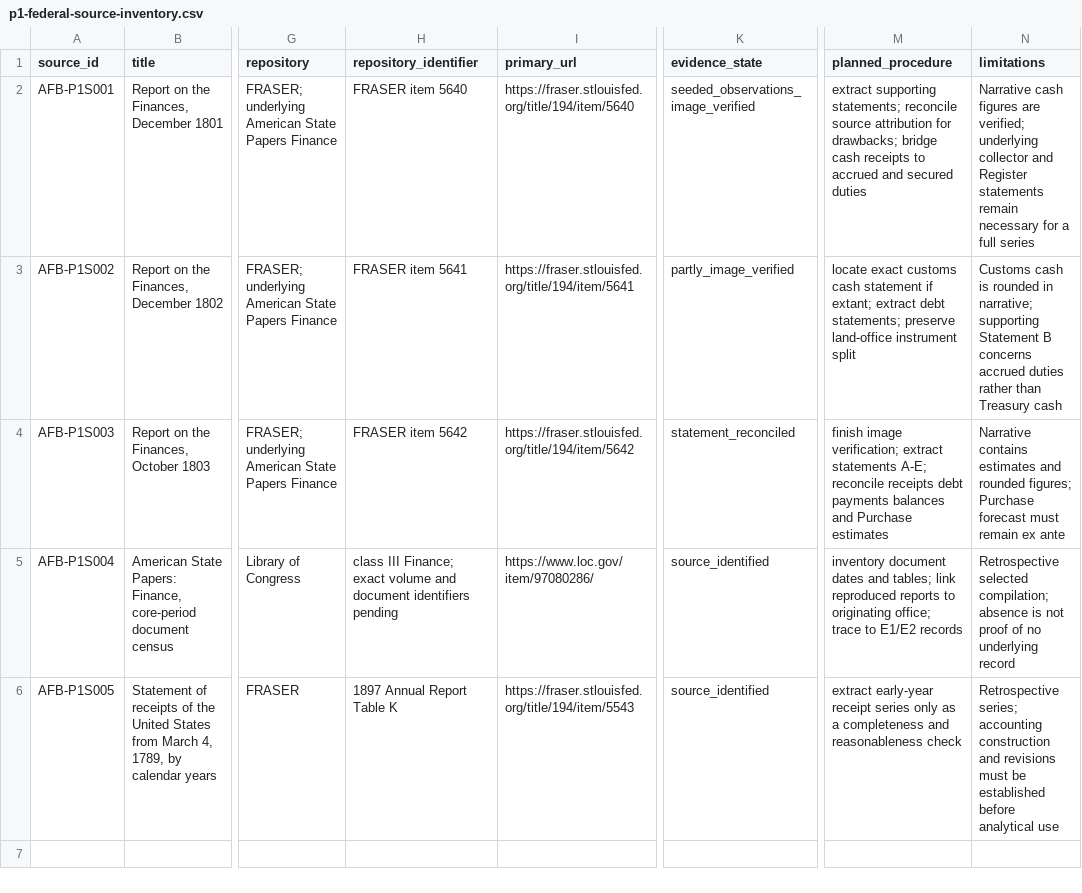
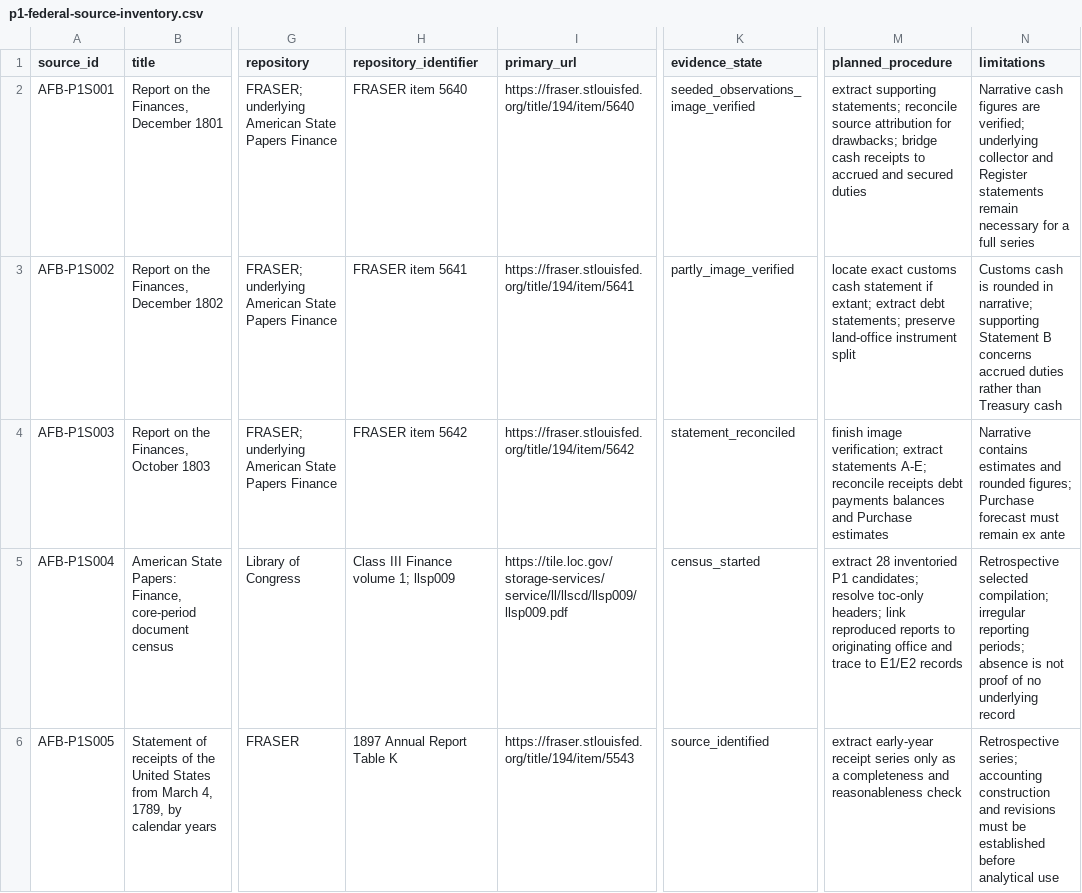
Before and after one commit to danielastone/americas-founding-bet, a CSV file: sources/p1-federal-source-inventory.csv, drawn as a sheet; only a part is shown, gaps mark what is left out; the diff names each change by its address in the sheet, - before the commit and + after, or states it on an @@ line.

Commit message:
Resolve ASP Finance volume 1 source

```diff
--- a/sources/p1-federal-source-inventory.csv
+++ b/sources/p1-federal-source-inventory.csv
-H5 (repository_identifier): class III Finance; exact volume and document identifiers pending
+H5 (repository_identifier): Class III Finance volume 1; llsp009
-I5 (primary_url): https://www.loc.gov/item/97080286/
+I5 (primary_url): https://tile.loc.gov/storage-services/service/ll/llscd/llsp009/llsp009.pdf
-K5 (evidence_state): source_identified
+K5 (evidence_state): census_started
-M5 (planned_procedure): inventory document dates and tables; link reproduced reports to originating office; trace to…
+M5 (planned_procedure): extract 28 inventoried P1 candidates; resolve toc-only headers; link reproduced reports to originating office and trace to…
-N5 (limitations): …selected compilation; absence is…
+N5 (limitations): …selected compilation; irregular reporting periods; absence is…
```
